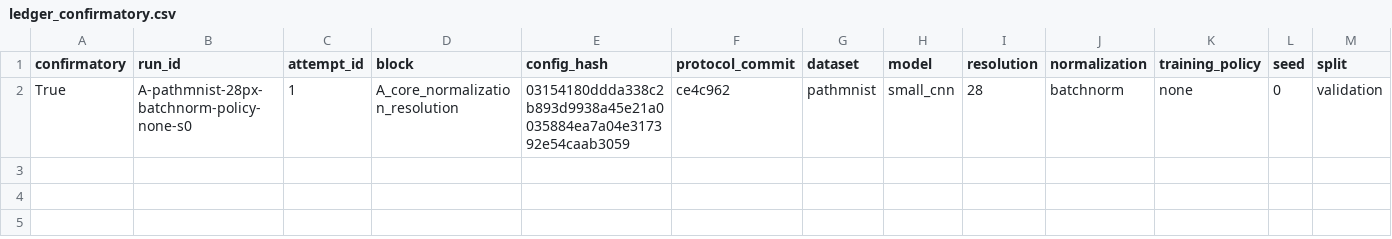
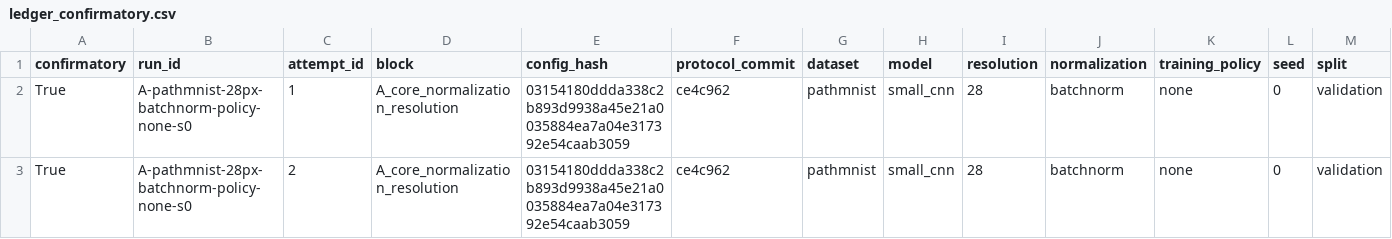
Before and after one commit to ArpanKumarM/when-tta-hurts, a CSV file: artifacts/ledger_confirmatory.csv, drawn as a sheet; only a part is shown; rows hold the shown columns only; the diff names each change by its address in the sheet, - before the commit and + after, or states it on an @@ line.

```diff
--- a/artifacts/ledger_confirmatory.csv
+++ b/artifacts/ledger_confirmatory.csv
+row 3: True | A-pathmnist-28px-batchnorm-policy-none-s0 | 2 | A_core_normalization_resolution | 03154180ddda338c2b893d9938a45e21a0035884ea7a04e317392e54caab3059 | ce4c962 | pathmnist | small_cnn | 28 | batchnorm | none | 0 | validation
```
Also changed, not shown: 1 other file.
